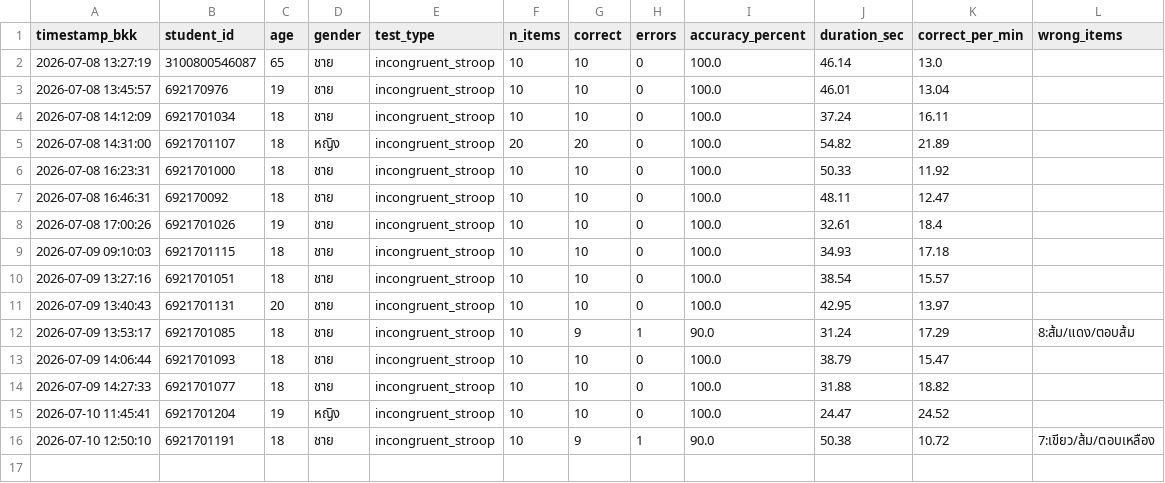
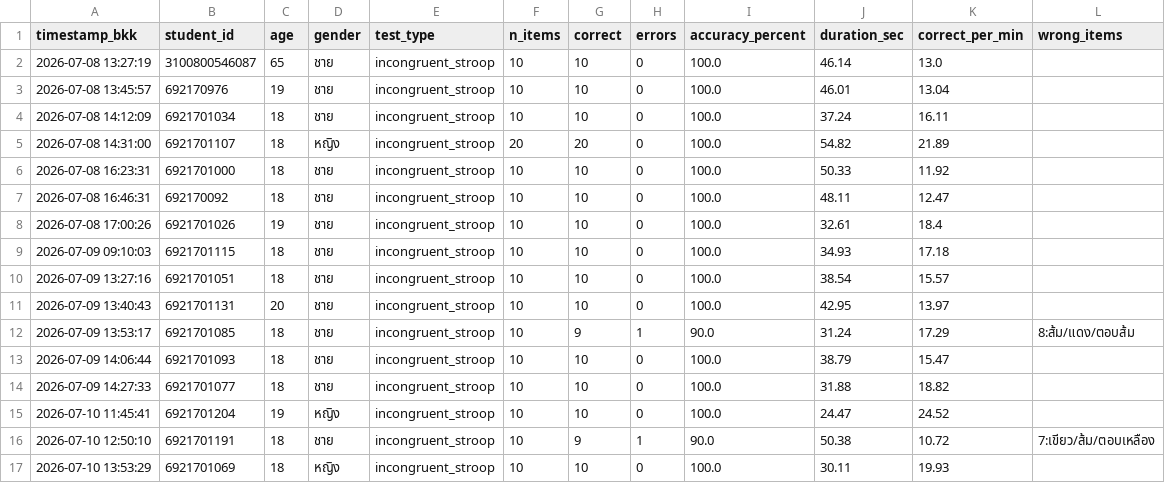
Before and after one commit to PythonianSt/Stroop, a CSV file: stroop_results.csv, drawn as a sheet.

Commit message:
Add Stroop result 6921701069 2026-07-10 13:53:29

```diff
--- a/stroop_results.csv
+++ b/stroop_results.csv
@@ -16 +16,2 @@ timestamp_bkk,student_id,age,gender,test_type,n_items,correct,errors,accuracy_pe
 2026-07-10 12:50:10,6921701191,18,ชาย,incongruent_stroop,10,9,1,90.0,50.38,10.72,7:เขียว/ส้ม/ตอบเหลือง
+2026-07-10 13:53:29,6921701069,18,หญิง,incongruent_stroop,10,10,0,100.0,30.11,19.93,
```
